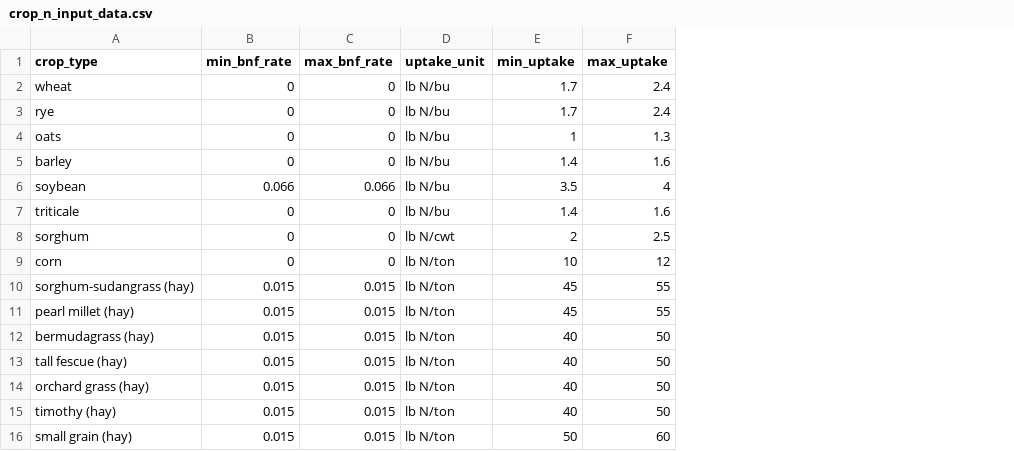
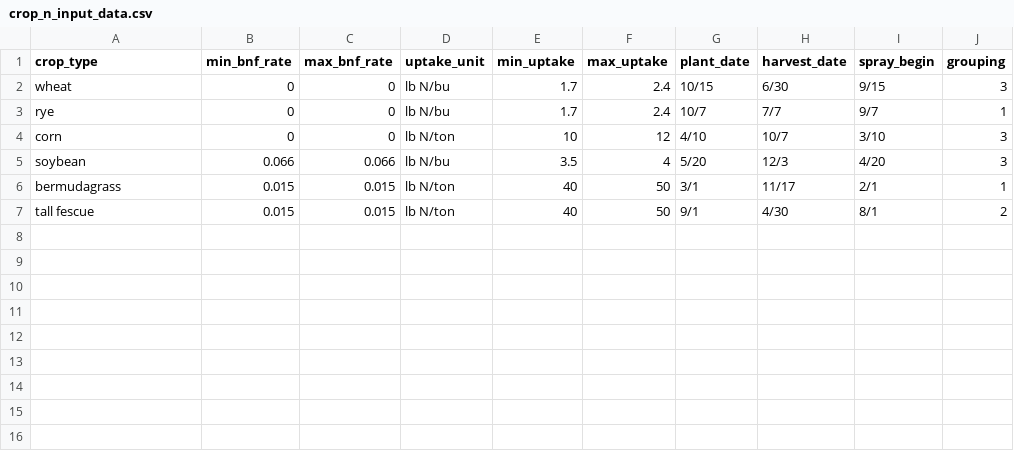
Before and after one commit to brea-sorrells/project_github, a CSV file: data/crop_n_input_data.csv, drawn as a sheet; removed rows and columns are numbered as before the commit, all else as after; the diff names each change by its address in the sheet, - before the commit and + after, or states it on an @@ line.

Commit message:
Added/fixed data

```diff
--- a/data/crop_n_input_data.csv
+++ b/data/crop_n_input_data.csv
+column G (plant_date), rows 2-3: 10/15 | 10/7; rows 5-7: 5/20 | 3/1 | 9/1
+column H (harvest_date), rows 2-3: 6/30 | 7/7; rows 5-7: 12/3 | 11/17 | 4/30
+column I (spray_begin), rows 2-3: 9/15 | 9/7; rows 5-7: 4/20 | 2/1 | 8/1
+column J (grouping), rows 2-3: 3 | 1; rows 5-7: 3 | 1 | 2
-row 4: oats | 0 | 0 | lb N/bu | 1 | 1.3
-row 5: barley | 0 | 0 | lb N/bu | 1.4 | 1.6
@@ row 9 moved to row 4: corn @@
-row 7: triticale | 0 | 0 | lb N/bu | 1.4 | 1.6
-row 8: sorghum | 0 | 0 | lb N/cwt | 2 | 2.5
-row 10: sorghum-sudangrass (hay) | 0.015 | 0.015 | lb N/ton | 45 | 55
-row 11: pearl millet (hay) | 0.015 | 0.015 | lb N/ton | 45 | 55
-A6 (crop_type): bermudagrass (hay)
+A6 (crop_type): bermudagrass
-A7 (crop_type): tall fescue (hay)
+A7 (crop_type): tall fescue
-row 14: orchard grass (hay) | 0.015 | 0.015 | lb N/ton | 40 | 50
-row 15: timothy (hay) | 0.015 | 0.015 | lb N/ton | 40 | 50
-row 16: small grain (hay) | 0.015 | 0.015 | lb N/ton | 50 | 60
```
Also changed, not shown: data/phase_input_data.csv, 4 other files.
